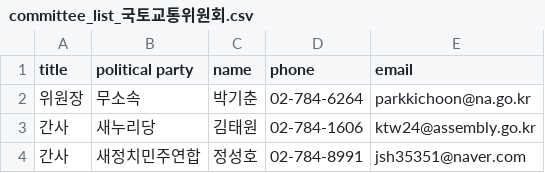
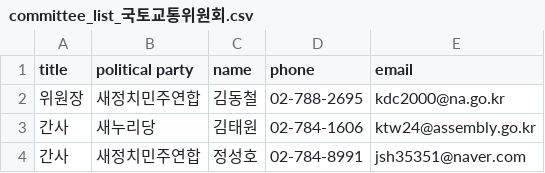
Before and after one commit to teampopong/data-assembly, a CSV file: committees/committee_list_국토교통위원회.csv, drawn as a sheet; only a part is shown.

```diff
--- a/committees/committee_list_국토교통위원회.csv
+++ b/committees/committee_list_국토교통위원회.csv
@@ -1,3 +1,3 @@
 "title","political party","name","phone","email"
-"위원장","무소속","박기춘","02-784-6264","parkkichoon@na.go.kr"
+"위원장","새정치민주연합","김동철","02-788-2695","kdc2000@na.go.kr"
 "간사","새누리당","김태원","02-784-1606","ktw24@assembly.go.kr"
```
Also changed, not shown: assembly.csv, committees/committee_list_보건복지위원회.csv, 4 other files.
